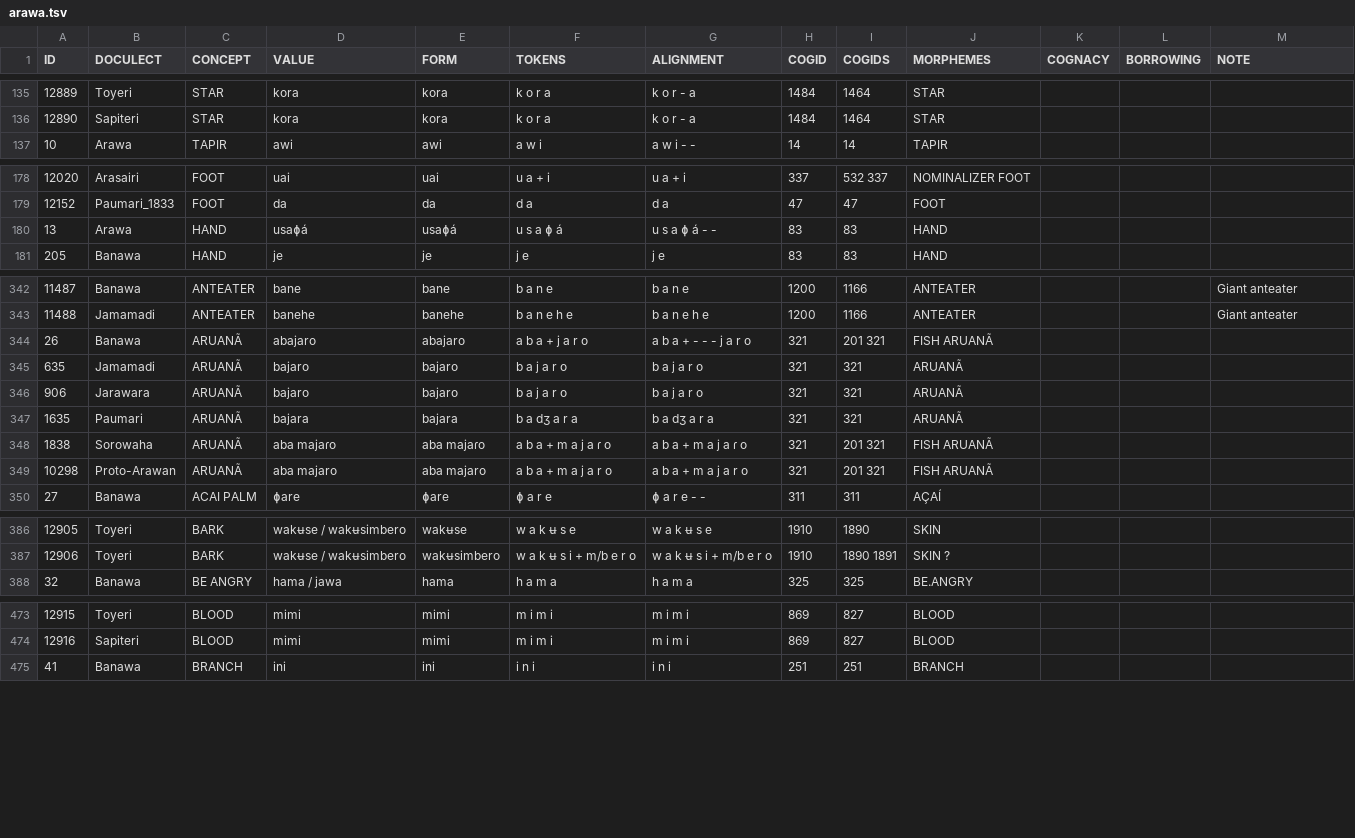
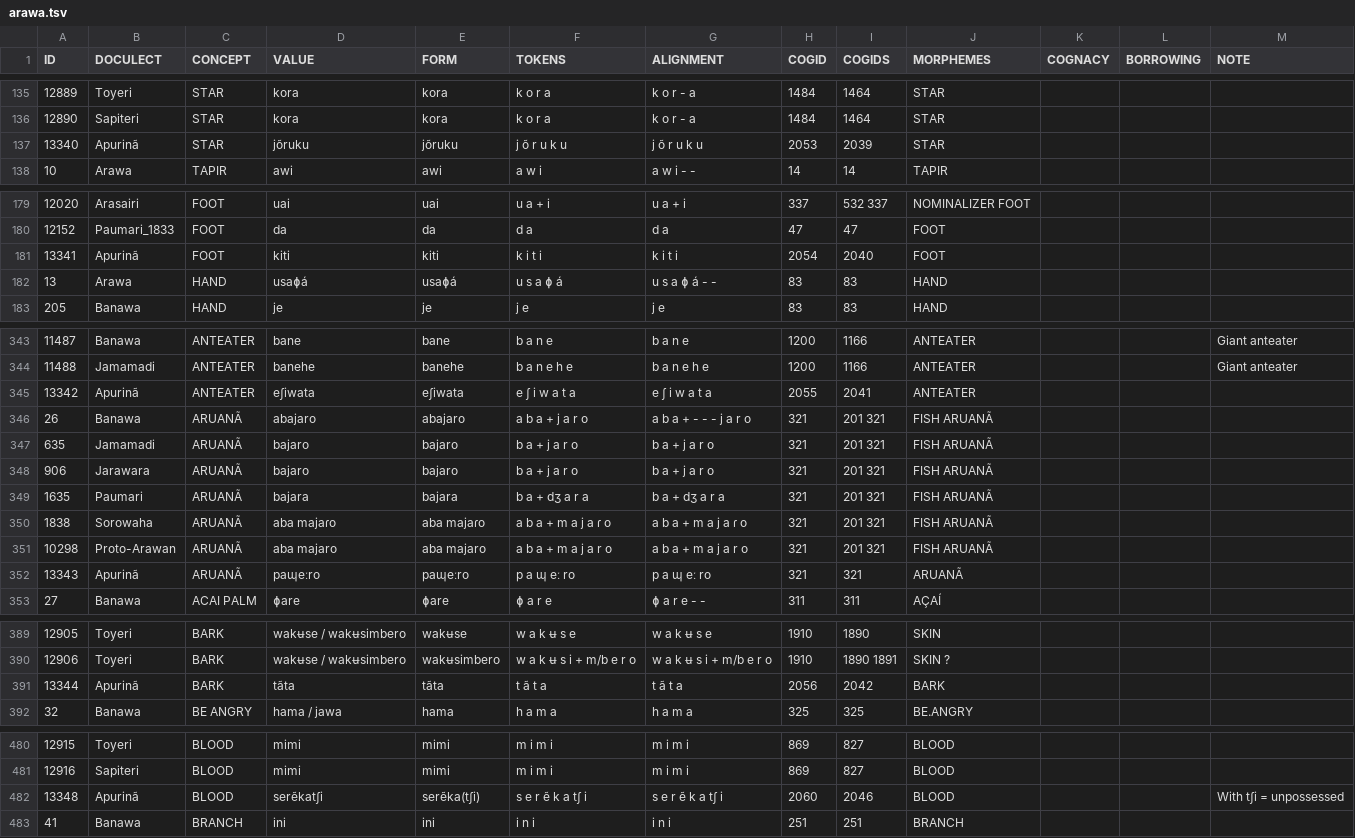
Before and after one commit to tupian-language-resources/kahd, a TSV file: raw/arawa.tsv, drawn as a sheet; only a part is shown, gaps mark what is left out; the diff covers the shown part only.

Commit message:
Update arawa.tsv

```diff
--- a/raw/arawa.tsv
+++ b/raw/arawa.tsv
@@ -136,2 +136,3 @@ ID	DOCULECT	CONCEPT	VALUE	FORM	TOKENS	ALIGNMENT	COGID	COGIDS	MORPHEMES	COGNACY	B
 12890	Sapiteri	STAR	kora	kora	k o r a	k o r - a	1484	1464	STAR			
+13340	Apurinã	STAR	jõruku	jõruku	j õ r u k u	j õ r u k u	2053	2039	STAR			
 10	Arawa	TAPIR	awi	awi	a w i	a w i - -	14	14	TAPIR			
@@ -179,2 +180,3 @@ ID	DOCULECT	CONCEPT	VALUE	FORM	TOKENS	ALIGNMENT	COGID	COGIDS	MORPHEMES	COGNACY	B
 12152	Paumari_1833	FOOT	da	da	d a	d a	47	47	FOOT			
+13341	Apurinã	FOOT	kiti	kiti	k i t i	k i t i	2054	2040	FOOT			
 13	Arawa	HAND	usaɸá	usaɸá	u s a ɸ á	u s a ɸ á - -	83	83	HAND			
@@ -343,8 +344,10 @@ ID	DOCULECT	CONCEPT	VALUE	FORM	TOKENS	ALIGNMENT	COGID	COGIDS	MORPHEMES	COGNACY	B
 11488	Jamamadi	ANTEATER	banehe	banehe	b a n e h e	b a n e h e	1200	1166	ANTEATER			Giant anteater
+13342	Apurinã	ANTEATER	eʃiwata	eʃiwata	e ʃ i w a t a	e ʃ i w a t a	2055	2041	ANTEATER			
 26	Banawa	ARUANÃ	abajaro	abajaro	a b a + j a r o	a b a + - - - j a r o	321	201 321	FISH ARUANÃ			
-635	Jamamadi	ARUANÃ	bajaro	bajaro	b a j a r o	b a j a r o	321	321	ARUANÃ			
-906	Jarawara	ARUANÃ	bajaro	bajaro	b a j a r o	b a j a r o	321	321	ARUANÃ			
-1635	Paumari	ARUANÃ	bajara	bajara	b a dʒ a r a	b a dʒ a r a	321	321	ARUANÃ			
+635	Jamamadi	ARUANÃ	bajaro	bajaro	b a + j a r o	b a + j a r o	321	201 321	FISH ARUANÃ			
+906	Jarawara	ARUANÃ	bajaro	bajaro	b a + j a r o	b a + j a r o	321	201 321	FISH ARUANÃ			
+1635	Paumari	ARUANÃ	bajara	bajara	b a + dʒ a r a	b a + dʒ a r a	321	201 321	FISH ARUANÃ			
 1838	Sorowaha	ARUANÃ	aba majaɾo	aba majaɾo	a b a + m a j a ɾ o	a b a + m a j a ɾ o	321	201 321	FISH ARUANÃ			
 10298	Proto-Arawan	ARUANÃ	aba majaro	aba majaro	a b a + m a j a r o	a b a + m a j a r o	321	201 321	FISH ARUANÃ			
+13343	Apurinã	ARUANÃ	paɰeːro	paɰeːro	p a ɰ eː ro	p a ɰ eː ro	321	321	ARUANÃ			
 27	Banawa	ACAI PALM	ɸare	ɸare	ɸ a r e	ɸ a r e - -	311	311	AÇAÍ			
@@ -387,2 +390,3 @@ ID	DOCULECT	CONCEPT	VALUE	FORM	TOKENS	ALIGNMENT	COGID	COGIDS	MORPHEMES	COGNACY	B
 12906	Toyeri	BARK	wakʉse / wakʉsimbero	wakʉsimbero	w a k ʉ s i + m/b e r o	w a k ʉ s i + m/b e r o	1910	1890 1891	SKIN ?			
+13344	Apurinã	BARK	tãta	tãta	t ã t a	t ã t a	2056	2042	BARK			
 32	Banawa	BE ANGRY	hama / jawa	hama	h a m a	h a m a	325	325	BE.ANGRY			
@@ -474,2 +481,3 @@ ID	DOCULECT	CONCEPT	VALUE	FORM	TOKENS	ALIGNMENT	COGID	COGIDS	MORPHEMES	COGNACY	B
 12916	Sapiteri	BLOOD	mimi	mimi	m i m i	m i m i	869	827	BLOOD			
+13348	Apurinã	BLOOD	serẽkatʃi	serẽka(tʃi)	s e r ẽ k a tʃ i	s e r ẽ k a tʃ i	2060	2046	BLOOD			With tʃi = unpossessed
 41	Banawa	BRANCH	ini	ini	i n i	i n i	251	251	BRANCH			
```
Also changed, not shown: 7 added rows, 1 removed row and 2 edited cells elsewhere in this file.
